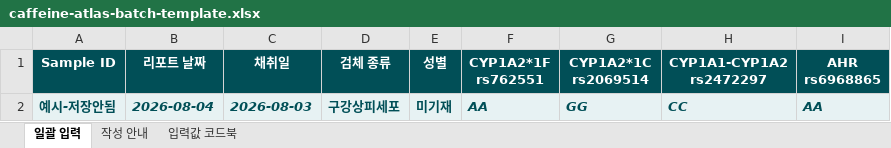
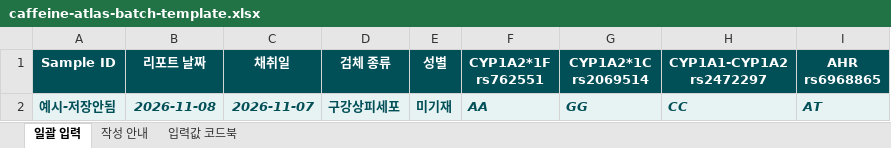
Before and after one commit to Haru-today/caffeine-atlas, an Excel workbook: caffeine-sensitivity-app/assets/caffeine-atlas-batch-template.xlsx, sheet 일괄 입력, drawn as a sheet; values as stored, in another font and other column widths than the file's, no borders; conditional formats not drawn; the diff names each change by its address in the sheet, - before the commit and + after, or states it on an @@ line.

```diff
--- a/caffeine-sensitivity-app/assets/caffeine-atlas-batch-template.xlsx (sheet 일괄 입력)
+++ b/caffeine-sensitivity-app/assets/caffeine-atlas-batch-template.xlsx (sheet 일괄 입력)
-B2 (리포트 날짜): 2026-08-04
+B2 (리포트 날짜): 2026-11-08
-C2 (채취일): 2026-08-03
+C2 (채취일): 2026-11-07
-I2 (AHR rs6968865): AA
+I2 (AHR rs6968865): AT
```
Also changed, not shown: sheet 작성 안내, 14 other files.
